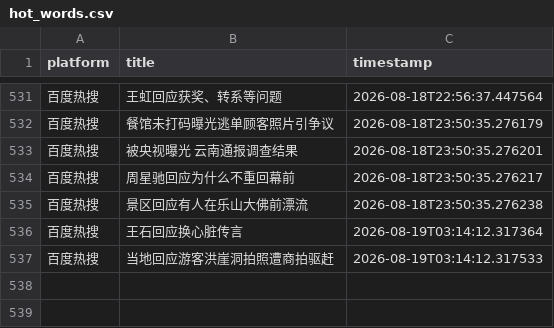
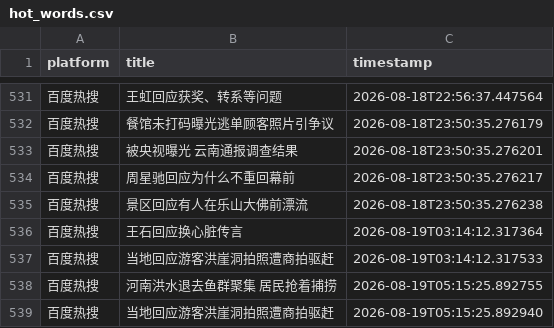
Before and after one commit to Bella030611/waitan-monitor, a CSV file: hot_words.csv, drawn as a sheet; only a part is shown, gaps mark what is left out.

```diff
--- a/hot_words.csv
+++ b/hot_words.csv
@@ -537 +537,3 @@
 百度热搜,当地回应游客洪崖洞拍照遭商拍驱赶,2026-08-19T03:14:12.317533
+百度热搜,河南洪水退去鱼群聚集 居民抢着捕捞,2026-08-19T05:15:25.892755
+百度热搜,当地回应游客洪崖洞拍照遭商拍驱赶,2026-08-19T05:15:25.892940
```
